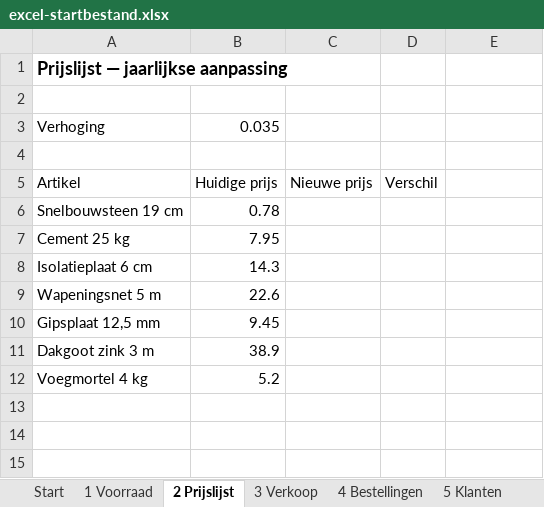
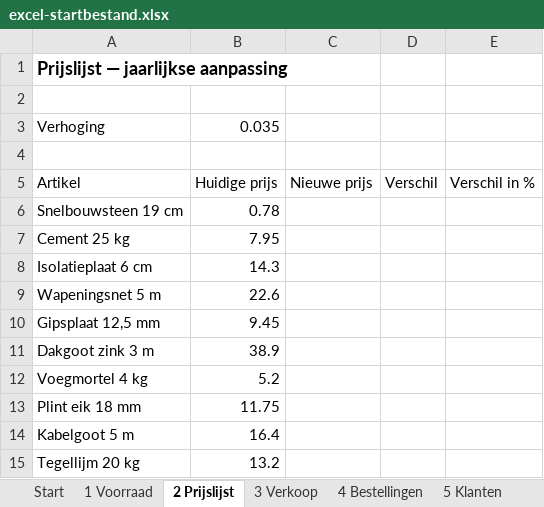
Before and after one commit to dietervarey-code/5OSEXCEL, an Excel workbook: lesmateriaal/excel-basis/excel-startbestand.xlsx, sheet 2 Prijslijst, drawn as a sheet; values as stored, in another font and other column widths than the file's, no borders; the diff names each change by its address in the sheet, - before the commit and + after, or states it on an @@ line.

```diff
--- a/lesmateriaal/excel-basis/excel-startbestand.xlsx (sheet 2 Prijslijst)
+++ b/lesmateriaal/excel-basis/excel-startbestand.xlsx (sheet 2 Prijslijst)
-E5: (empty)
+E5: Verschil in %
+row 13: Plint eik 18 mm | 11.75
+row 14: Kabelgoot 5 m | 16.4
+row 15: Tegellijm 20 kg | 13.2
```
Also changed, not shown: sheet 1 Voorraad, sheet 4 Bestellingen, sheet 5 Klanten, sheet 3 Verkoop, sheet Start, 30 other files.
